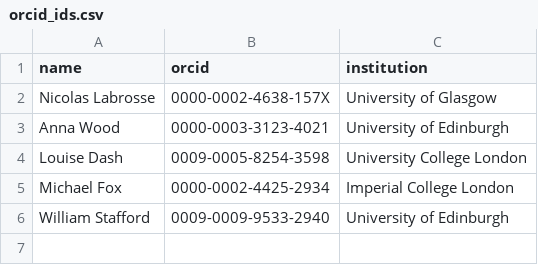
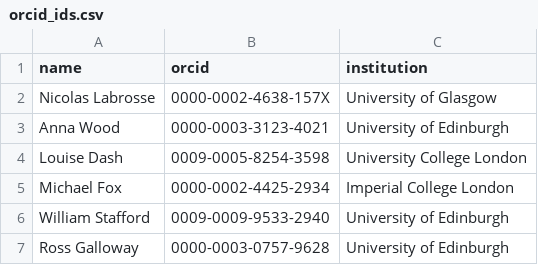
Before and after one commit to nicolaslab/per-he-publications, a CSV file: orcid_ids.csv, drawn as a sheet; the diff names each change by its address in the sheet, - before the commit and + after, or states it on an @@ line.

Commit message:
Update orcid_ids.csv

```diff
--- a/orcid_ids.csv
+++ b/orcid_ids.csv
+row 7: Ross Galloway | 0000-0003-0757-9628 | University of Edinburgh
```
